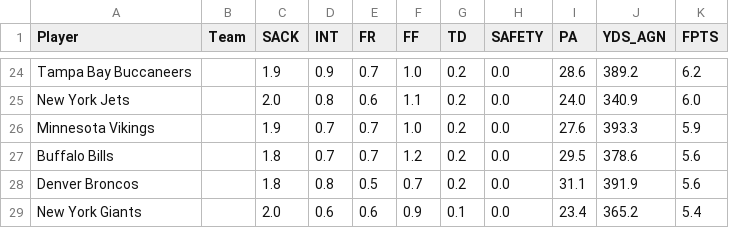
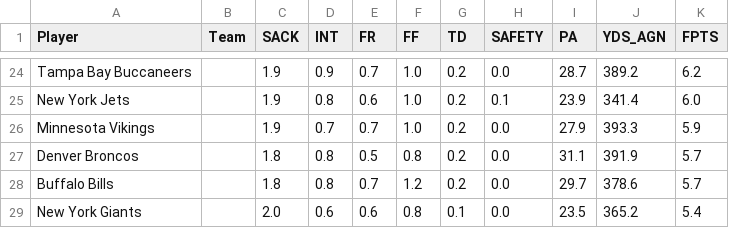
Before and after one commit to andrewrandall/draftkings, a CSV file: Data/w8/FantasyPros_Fantasy_Football_Projections_DST.csv, drawn as a sheet; only a part is shown, gaps mark what is left out; the diff covers the shown part only.

```diff
--- a/Data/w8/FantasyPros_Fantasy_Football_Projections_DST.csv
+++ b/Data/w8/FantasyPros_Fantasy_Football_Projections_DST.csv
@@ -24,6 +24,6 @@
-"Tampa Bay Buccaneers","","1.9","0.9","0.7","1.0","0.2","0.0","28.6","389.2","6.2"
-"New York Jets","","2.0","0.8","0.6","1.1","0.2","0.0","24.0","340.9","6.0"
-"Minnesota Vikings","","1.9","0.7","0.7","1.0","0.2","0.0","27.6","393.3","5.9"
-"Buffalo Bills","","1.8","0.7","0.7","1.2","0.2","0.0","29.5","378.6","5.6"
-"Denver Broncos","","1.8","0.8","0.5","0.7","0.2","0.0","31.1","391.9","5.6"
-"New York Giants","","2.0","0.6","0.6","0.9","0.1","0.0","23.4","365.2","5.4"
+"Tampa Bay Buccaneers","","1.9","0.9","0.7","1.0","0.2","0.0","28.7","389.2","6.2"
+"New York Jets","","1.9","0.8","0.6","1.0","0.2","0.1","23.9","341.4","6.0"
+"Minnesota Vikings","","1.9","0.7","0.7","1.0","0.2","0.0","27.9","393.3","5.9"
+"Denver Broncos","","1.8","0.8","0.5","0.8","0.2","0.0","31.1","391.9","5.7"
+"Buffalo Bills","","1.8","0.8","0.7","1.2","0.2","0.0","29.7","378.6","5.7"
+"New York Giants","","2.0","0.6","0.6","0.8","0.1","0.0","23.5","365.2","5.4"
```
Also changed, not shown: 3 added rows, 3 removed rows and 26 edited cells elsewhere in this file, Data/w8/FantasyPros_Fantasy_Football_Projections_QB.csv, Data/w8/FantasyPros_Fantasy_Football_Projections_RB.csv, 2 other files.
